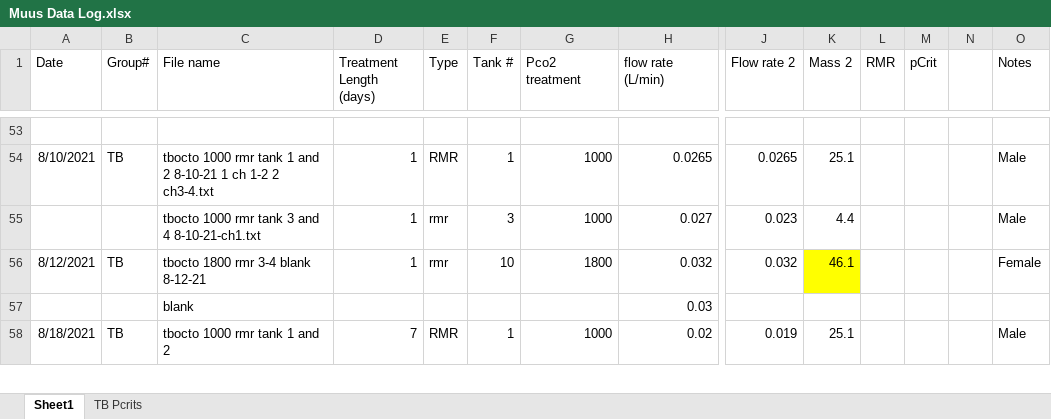
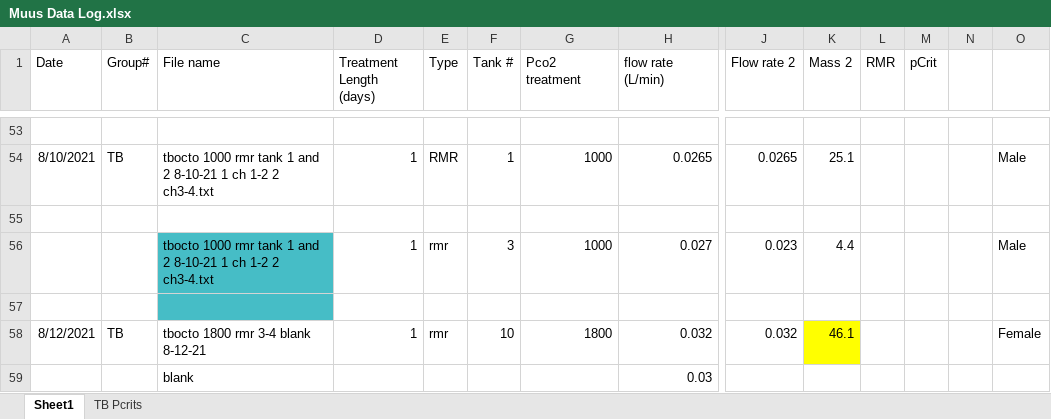
Before and after one commit to KirtOnthank/Muusoctopus_leioderma_respiration, an Excel workbook: Muus Data Log.xlsx, sheet Sheet1, drawn as a sheet; only a part is shown, gaps mark what is left out; the shorter side is filled out with more unchanged rows; values as stored, in another font and other column widths than the file's, no borders; conditional formats not drawn; addresses are those after the commit; rows hold the shown columns only; the diff covers the shown part only; the diff names each change by its address in the sheet, - before the commit and + after, or states it on an @@ line.

```diff
--- a/Muus Data Log.xlsx (sheet Sheet1)
+++ b/Muus Data Log.xlsx (sheet Sheet1)
-O1: Notes
+O1: (empty)
+row 55: (empty)
-C56 (File name): …rmr tank 3 and 4 8-10-21-ch1.txt
+C56 (File name): …rmr tank 1 and 2 8-10-21 1 ch 1-2 2 ch3-4.txt
-C56 fill: none
+C56 fill: #46BDC6
+row 57: (empty)
```
Also changed, not shown: 3 added rows and 12 edited cells elsewhere in this sheet, sheet TB Pcrits.
